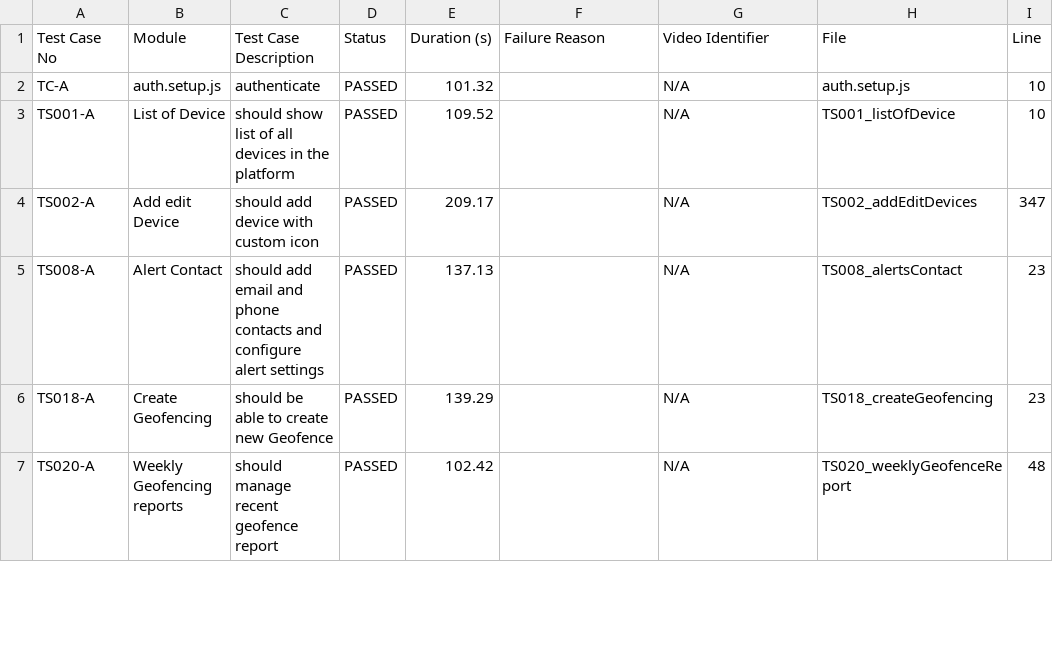
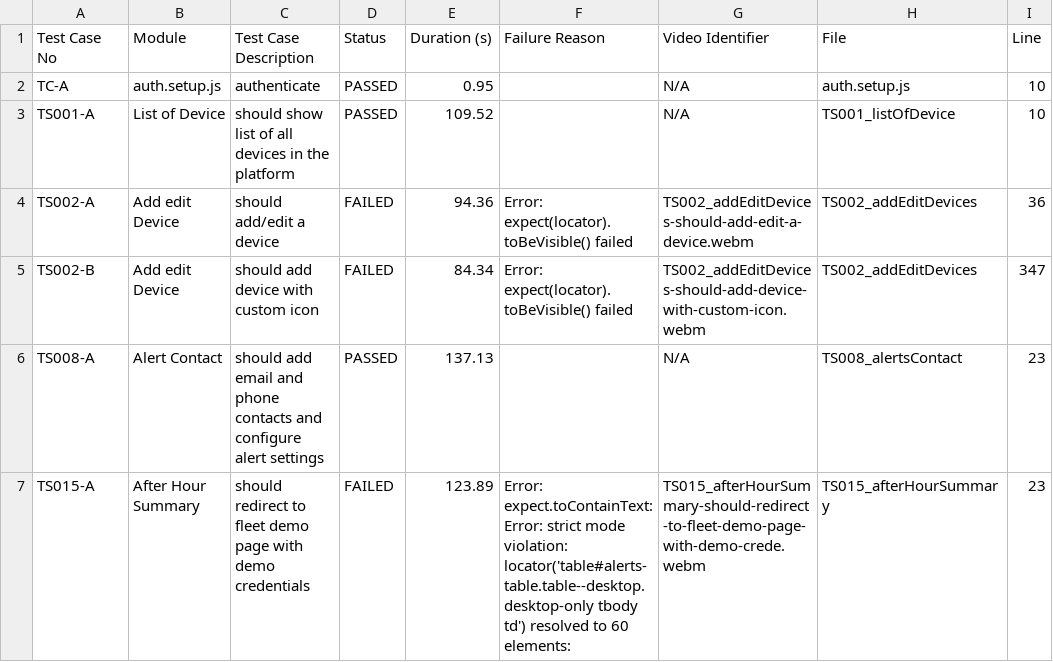
Before and after one commit to debjyotiOfficial/commonTemplate_Playwright_1, a CSV file: test-reports/custom/test-report.csv, drawn as a sheet; only a part is shown; the shorter side is filled out with more unchanged rows; the diff covers the shown part only.

Commit message:
new commits for landmarks, add edit device and

```diff
--- a/test-reports/custom/test-report.csv
+++ b/test-reports/custom/test-report.csv
@@ -1,5 +1,7 @@
 Test Case No,Module,Test Case Description,Status,Duration (s),Failure Reason,Video Identifier,File,Line
-TC-A,"auth.setup.js","authenticate",PASSED,101.32,"",N/A,auth.setup.js,10
+TC-A,"auth.setup.js","authenticate",PASSED,0.95,"",N/A,auth.setup.js,10
 TS001-A,"List of Device","should show list of all devices in the platform",PASSED,109.52,"",N/A,TS001_listOfDevice,10
-TS002-A,"Add edit Device","should add device with custom icon",PASSED,209.17,"",N/A,TS002_addEditDevices,347
+TS002-A,"Add edit Device","should add/edit a device",FAILED,94.36,"Error: expect(locator).toBeVisible() failed",TS002_addEditDevices-should-add-edit-a-device.webm,TS002_addEditDevices,36
+TS002-B,"Add edit Device","should add device with custom icon",FAILED,84.34,"Error: expect(locator).toBeVisible() failed",TS002_addEditDevices-should-add-device-with-custom-icon.webm,TS002_addEditDevices,347
 TS008-A,"Alert Contact","should add email and phone contacts and configure alert settings",PASSED,137.13,"",N/A,TS008_alertsContact,23
+TS015-A,"After Hour Summary","should redirect to fleet demo page with demo credentials",FAILED,123.89,"Error: expect.toContainText: Error: strict mode violation: locator('table#alerts-table.table--desktop.desktop-only tbody td') resolved to 60 elements:",TS015_afterHourSummary-should-redirect-to-fleet-demo-page-with-demo-crede.webm,TS015_afterHourSummary,23
```
Also changed, not shown: 3 added rows, 1 removed row and 16 edited cells elsewhere in this file, test-reports/custom/accountHealthSummary/test-report.csv, test-reports/custom/addEditDevices/test-report.csv, 39 other files.
